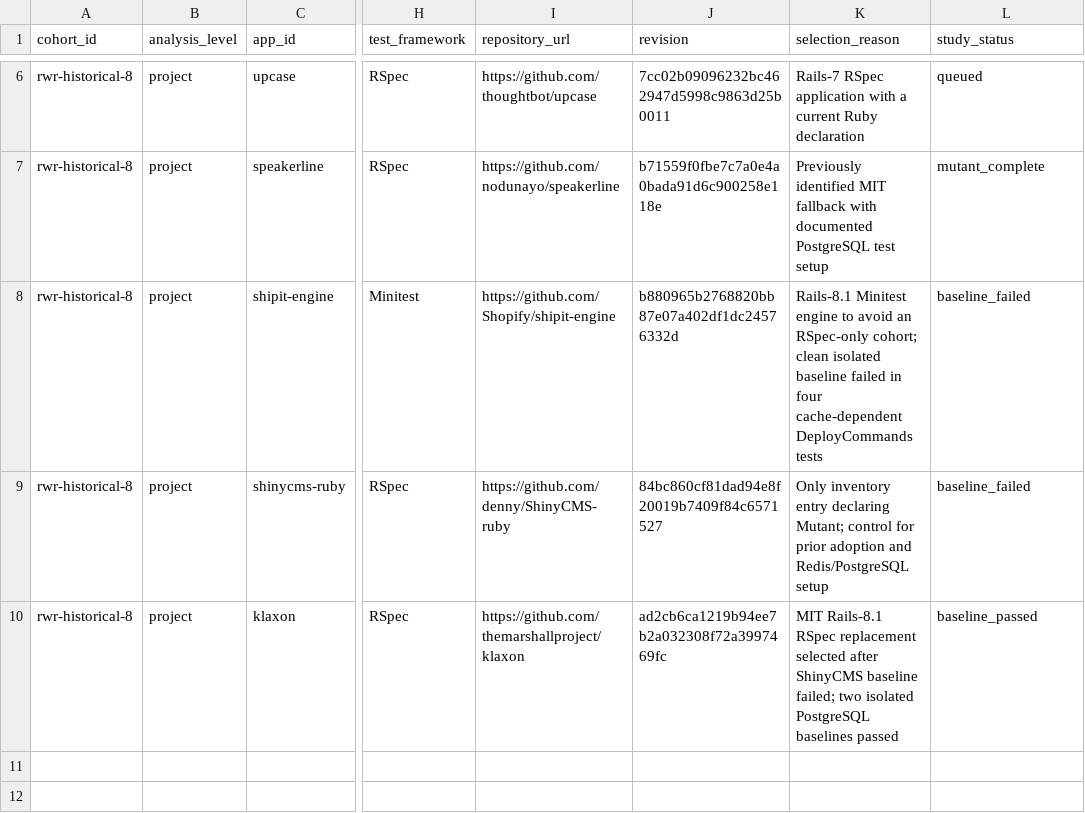
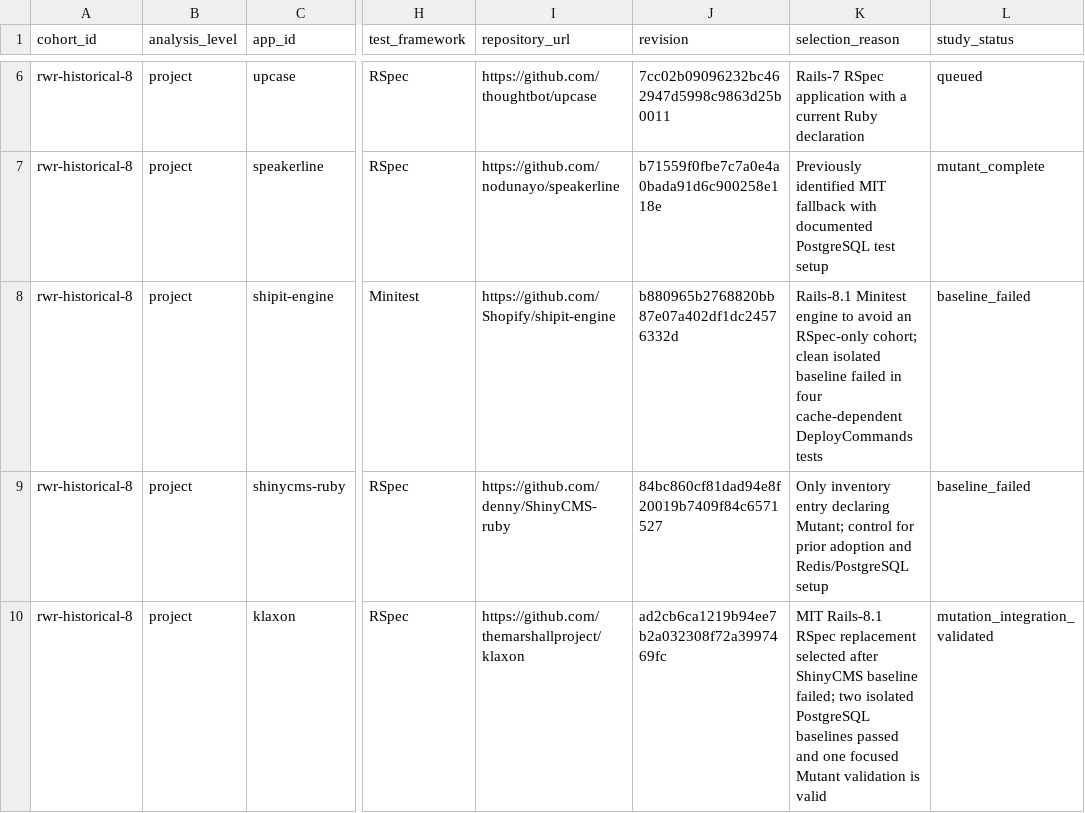
Before and after one commit to nazamoresco/mutation-testing-ruby, a CSV file: research/cohort-apps.csv, drawn as a sheet; only a part is shown, gaps mark what is left out; the diff names each change by its address in the sheet, - before the commit and + after, or states it on an @@ line.

```diff
--- a/research/cohort-apps.csv
+++ b/research/cohort-apps.csv
-K10 (selection_reason): …baselines passed
+K10 (selection_reason): …baselines passed and one focused Mutant validation is valid
-L10 (study_status): baseline_passed
+L10 (study_status): mutation_integration_validated
```
Also changed, not shown: research/mutation-runs.csv, 3 other files.
